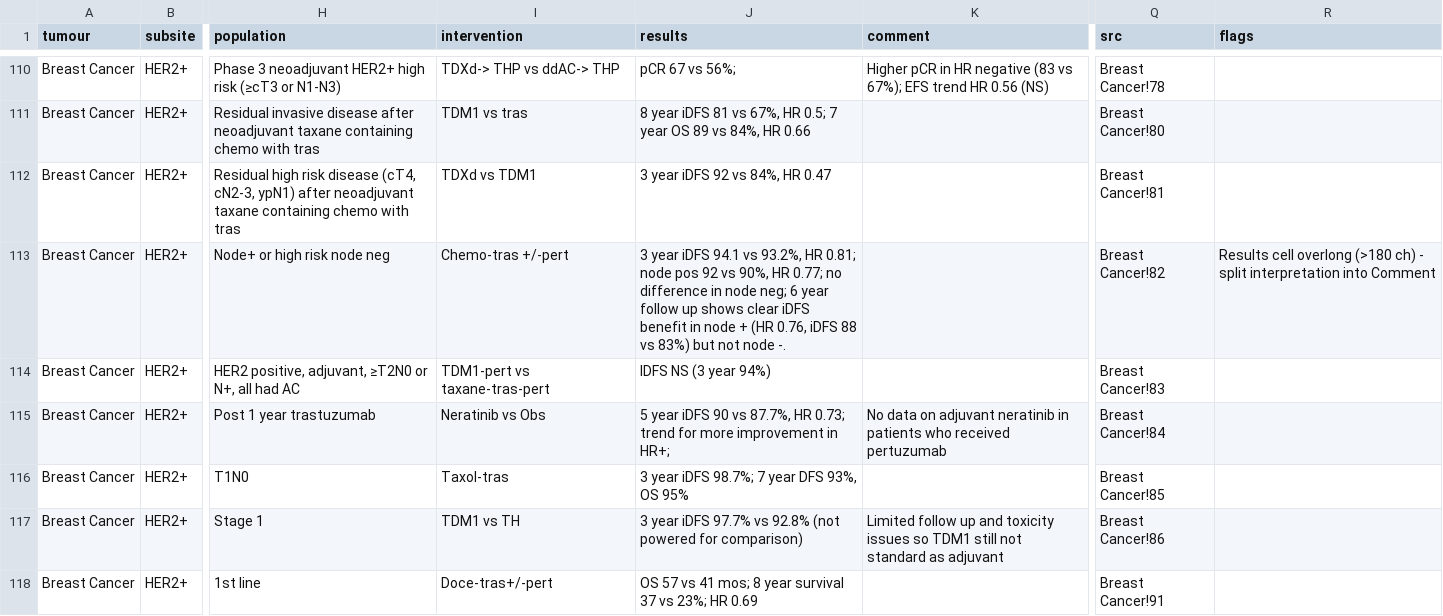
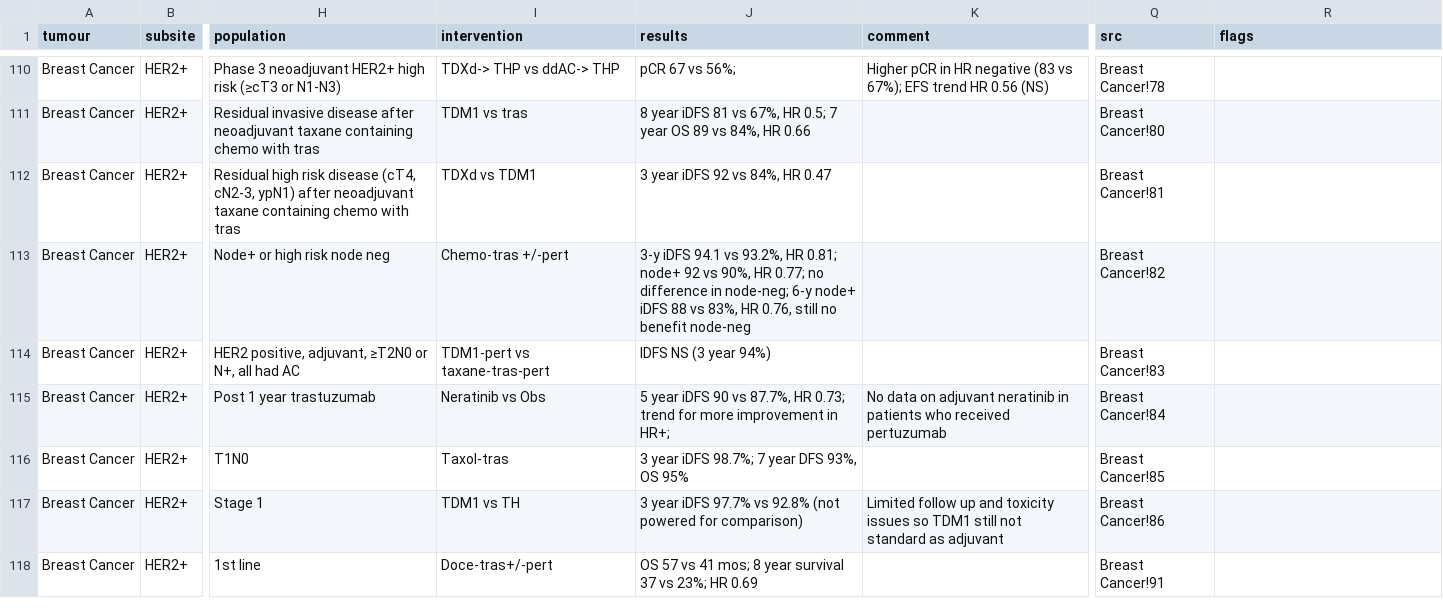
Before and after one commit to david7254672/landmark-trials, a CSV file: data/trials.csv, drawn as a sheet; only a part is shown, gaps mark what is left out; the diff covers the shown part only; the diff names each change by its address in the sheet, - before the commit and + after, or states it on an @@ line.

```diff
--- a/data/trials.csv
+++ b/data/trials.csv
-J113 (results): 3 year iDFS 94.1 vs 93.2%, HR 0.81; node pos 92 vs 90%, HR 0.77; no difference in node neg; 6 year follow up shows clear iDFS benefit in node + (HR 0.76, iDFS 88 vs 83%) but not node -.
+J113 (results): 3-y iDFS 94.1 vs 93.2%, HR 0.81; node+ 92 vs 90%, HR 0.77; no difference in node-neg; 6-y node+ iDFS 88 vs 83%, HR 0.76, still no benefit node-neg
-R113 (flags): Results cell overlong (>180 ch) - split interpretation into Comment
+R113 (flags): (empty)
```
Also changed, not shown: 37 edited cells elsewhere in this file, 1 other file.
